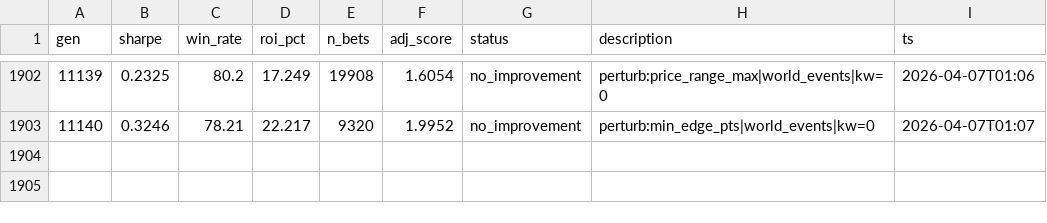
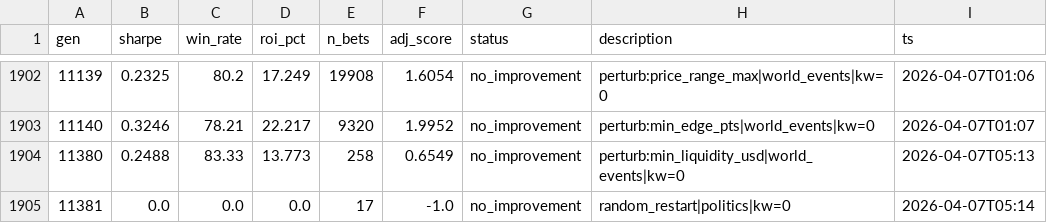
Before and after one commit to payindaman-wq/Personal-Trading-Bots, a TSV file: research/pm/results.tsv, drawn as a sheet; only a part is shown, gaps mark what is left out.

Commit message:
Routine state update: gen states, PM results

```diff
--- a/research/pm/results.tsv
+++ b/research/pm/results.tsv
@@ -1903 +1903,3 @@ gen	sharpe	win_rate	roi_pct	n_bets	adj_score	status	description	ts
 11140	0.3246	78.21	22.217	9320	1.9952	no_improvement	perturb:min_edge_pts|world_events|kw=0	2026-04-07T01:07
+11380	0.2488	83.33	13.773	258	0.6549	no_improvement	perturb:min_liquidity_usd|world_events|kw=0	2026-04-07T05:13
+11381	0.0	0.0	0.0	17	-1.0	no_improvement	random_restart|politics|kw=0	2026-04-07T05:14
```
Also changed, not shown: 3 other files.
